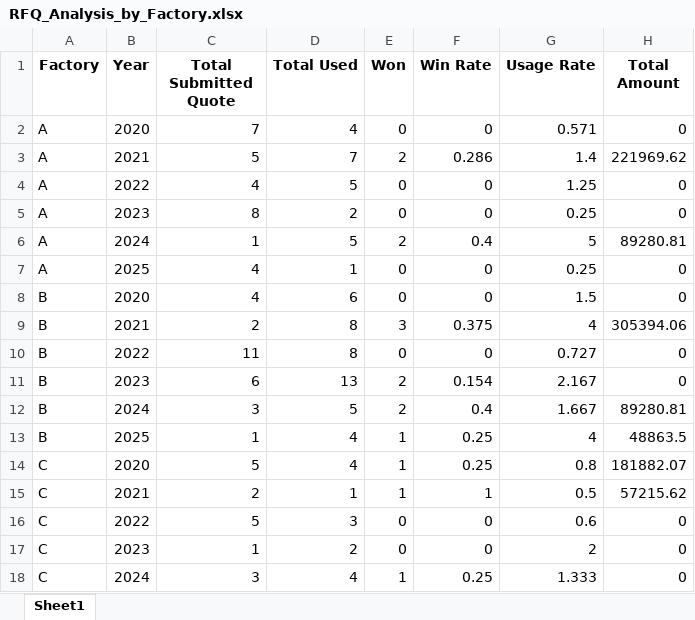
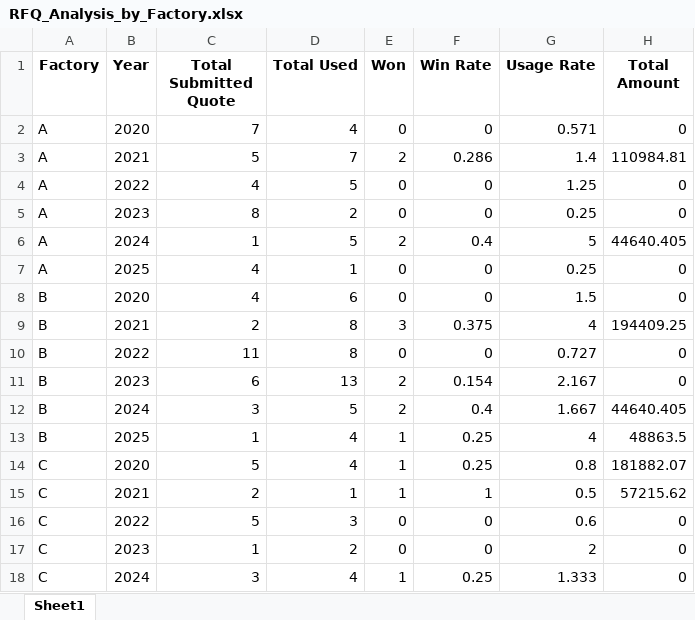
Before and after one commit to BrooklynChen/rfq_analyzer, an Excel workbook: outputs/raw/RFQ_Analysis_by_Factory.xlsx, sheet Sheet1, drawn as a sheet; only a part is shown; values as stored, in another font and other column widths than the file's, no borders; the diff names each change by its address in the sheet, - before the commit and + after, or states it on an @@ line.

```diff
--- a/outputs/raw/RFQ_Analysis_by_Factory.xlsx (sheet Sheet1)
+++ b/outputs/raw/RFQ_Analysis_by_Factory.xlsx (sheet Sheet1)
-H3 (Total Amount): 221969.62
+H3 (Total Amount): 110984.81
-H6 (Total Amount): 89280.81
+H6 (Total Amount): 44640.405
-H9 (Total Amount): 305394.06
+H9 (Total Amount): 194409.25
-H12 (Total Amount): 89280.81
+H12 (Total Amount): 44640.405
```
Also changed, not shown: outputs/raw/Awarded_Amount_List.xlsx, outputs/raw/RFQ_Analysis_by_Customer.xlsx, 13 other files.
